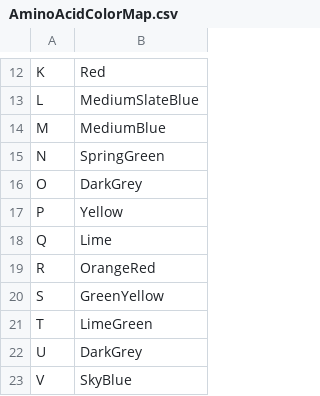
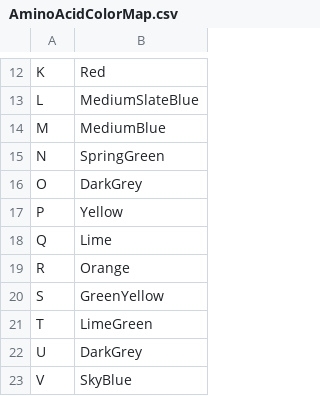
Before and after one commit to MartinGuehmann/PhylogenyPipeline, a CSV file: AminoAcidColorMap.csv, drawn as a sheet; only a part is shown, gaps mark what is left out.

Commit message:
Make Argenine orange

```diff
--- a/AminoAcidColorMap.csv
+++ b/AminoAcidColorMap.csv
@@ -18,3 +18,3 @@ P	Yellow
 Q	Lime
-R	OrangeRed
+R	Orange
 S	GreenYellow
```
